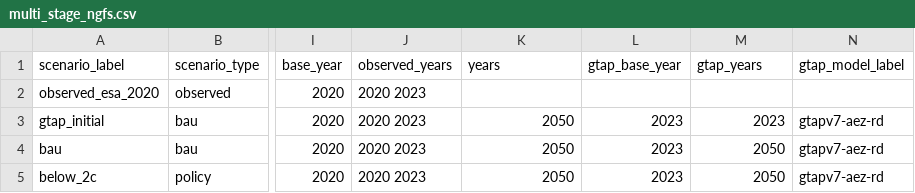
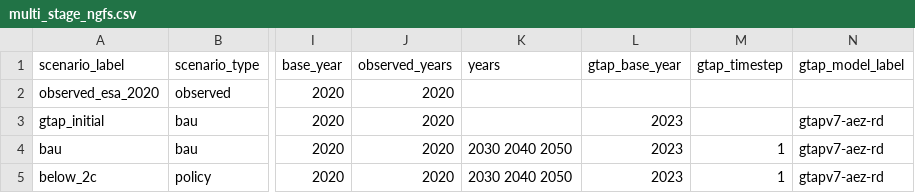
Before and after one commit to jandrewjohnson/earth_economy_devstack, a CSV file: examples/scenario_definitions_examples/multi_stage_ngfs.csv, drawn as a sheet; only a part is shown, gaps mark what is left out; the diff names each change by its address in the sheet, - before the commit and + after, or states it on an @@ line.

Commit message:
Refactor InVEST carbon task execution in ProjectFlow
- Updated `run_invest_carbon_in_projectflow.py` to encapsulate project execution in a `run_project` function, allowing for flexible project naming and task skipping.
- Removed the old test example script `run_test_example_global_invest.py` as it was redundant.
- Modified `multi_stage_ngfs.csv` to include additional fields for GTAP model specifications.
- Introduced a new documentation file `model_spec.qmd` detailing the model specifications and iterator-driven staging design.
- Added an input template `example_global_invest_parameters.csv` for parameter definitions.
- Created `run_example_global_invest.py` to demonstrate a complete ProjectFlow task tree execution.
- Added old specification versions of the InVEST carbon and example global invest scripts for reference.

```diff
--- a/examples/scenario_definitions_examples/multi_stage_ngfs.csv
+++ b/examples/scenario_definitions_examples/multi_stage_ngfs.csv
-M1: gtap_years
+M1: gtap_timestep
-J2:J5 (observed_years): 2020 2023
+J2:J5 (observed_years): 2020
-K3 (years): 2050
+K3 (years): (empty)
-M3 (gtap_timestep): 2023
+M3 (gtap_timestep): (empty)
-K4:K5 (years): 2050
+K4:K5 (years): 2030 2040 2050
-M4:M5 (gtap_timestep): 2050
+M4:M5 (gtap_timestep): 1
```
Also changed, not shown: 9 other files.
